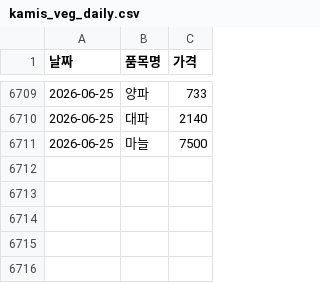
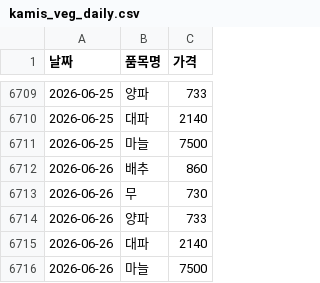
Before and after one commit to dudfyd84-ai/cabbage-price-bot, a CSV file: kamis_veg_daily.csv, drawn as a sheet; only a part is shown, gaps mark what is left out.

```diff
--- a/kamis_veg_daily.csv
+++ b/kamis_veg_daily.csv
@@ -6711 +6711,6 @@
 2026-06-25,마늘,7500
+2026-06-26,배추,860
+2026-06-26,무,730
+2026-06-26,양파,733
+2026-06-26,대파,2140
+2026-06-26,마늘,7500
```
Also changed, not shown: garak_cabbage_intake.csv, weather_asos_data.csv, 10 other files.
